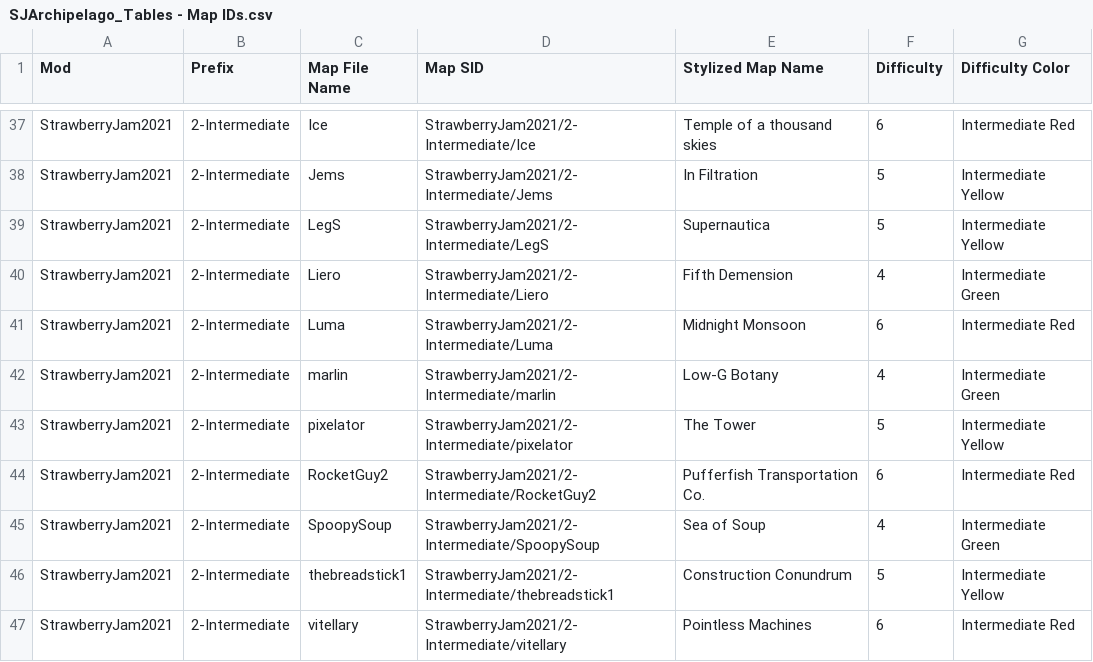
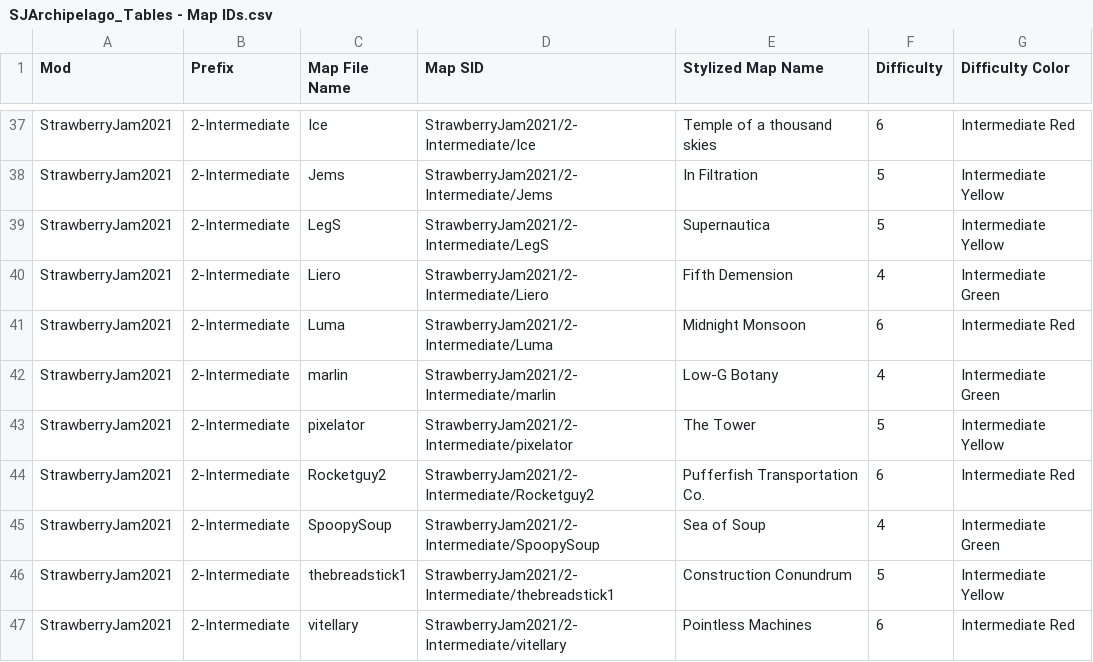
Before and after one commit to rubys37/StrawberryJamArchipelago, a CSV file: SJArchiTableUtils/map_id_sheets/SJArchipelago_Tables - Map IDs.csv, drawn as a sheet; only a part is shown, gaps mark what is left out.

```diff
--- a/SJArchiTableUtils/map_id_sheets/SJArchipelago_Tables - Map IDs.csv
+++ b/SJArchiTableUtils/map_id_sheets/SJArchipelago_Tables - Map IDs.csv
@@ -43,3 +43,3 @@ StrawberryJam2021,2-Intermediate,marlin,StrawberryJam2021/2-Intermediate/marlin,
 StrawberryJam2021,2-Intermediate,pixelator,StrawberryJam2021/2-Intermediate/pixelator,The Tower,5,Intermediate Yellow
-StrawberryJam2021,2-Intermediate,RocketGuy2,StrawberryJam2021/2-Intermediate/RocketGuy2,Pufferfish Transportation Co.,6,Intermediate Red
+StrawberryJam2021,2-Intermediate,Rocketguy2,StrawberryJam2021/2-Intermediate/Rocketguy2,Pufferfish Transportation Co.,6,Intermediate Red
 StrawberryJam2021,2-Intermediate,SpoopySoup,StrawberryJam2021/2-Intermediate/SpoopySoup,Sea of Soup,4,Intermediate Green
```
Also changed, not shown: SJArchiTableUtils/location_id_sheets/SJArchipelago_Tables - Locations Sheet.csv, 21 other files.
